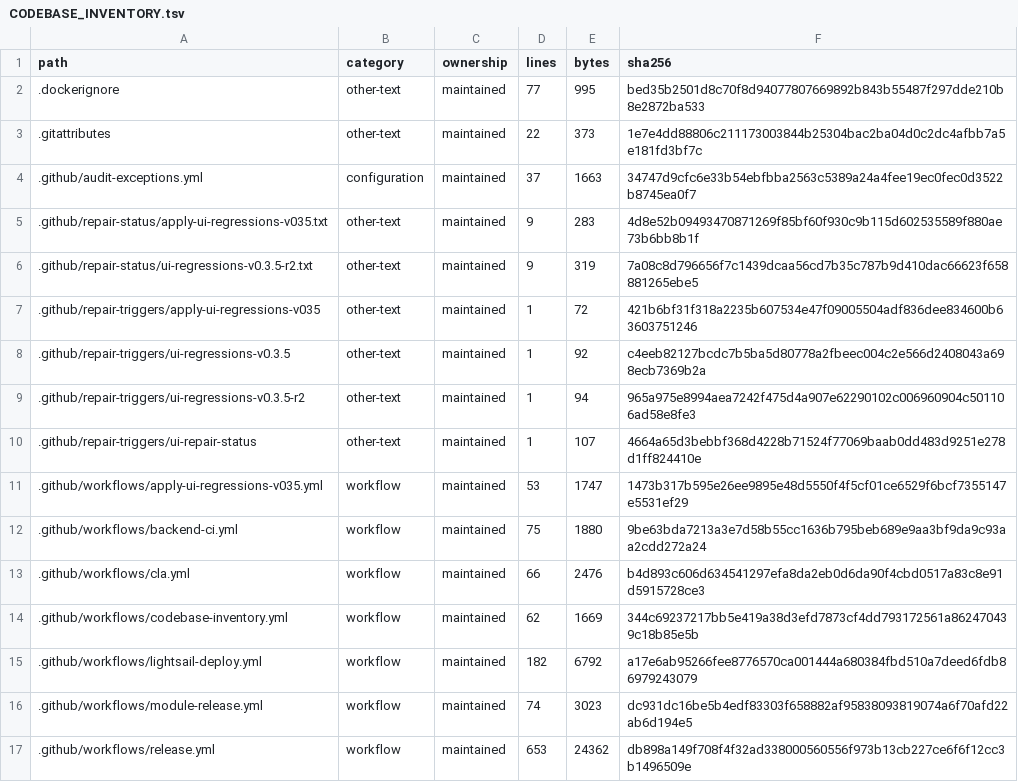
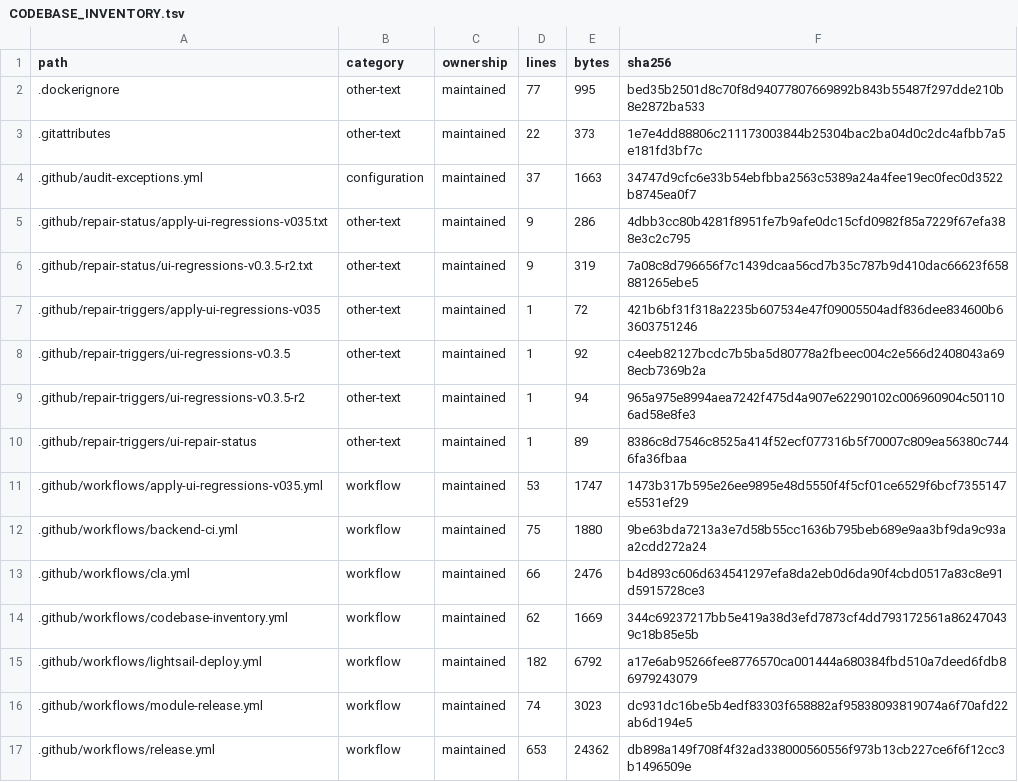
Before and after one commit to WilliamWang1721/LightBridge, a TSV file: docs/architecture/CODEBASE_INVENTORY.tsv, drawn as a sheet; only a part is shown.

```diff
--- a/docs/architecture/CODEBASE_INVENTORY.tsv
+++ b/docs/architecture/CODEBASE_INVENTORY.tsv
@@ -4,3 +4,3 @@ path	category	ownership	lines	bytes	sha256
 .github/audit-exceptions.yml	configuration	maintained	37	1663	34747d9cfc6e33b54ebfbba2563c5389a24a4fee19ec0fec0d3522b8745ea0f7
-.github/repair-status/apply-ui-regressions-v035.txt	other-text	maintained	9	283	4d8e52b09493470871269f85bf60f930c9b115d602535589f880ae73b6bb8b1f
+.github/repair-status/apply-ui-regressions-v035.txt	other-text	maintained	9	286	4dbb3cc80b4281f8951fe7b9afe0dc15cfd0982f85a7229f67efa388e3c2c795
 .github/repair-status/ui-regressions-v0.3.5-r2.txt	other-text	maintained	9	319	7a08c8d796656f7c1439dcaa56cd7b35c787b9d410dac66623f658881265ebe5
@@ -9,3 +9,3 @@ path	category	ownership	lines	bytes	sha256
 .github/repair-triggers/ui-regressions-v0.3.5-r2	other-text	maintained	1	94	965a975e8994aea7242f475d4a907e62290102c006960904c501106ad58e8fe3
-.github/repair-triggers/ui-repair-status	other-text	maintained	1	107	4664a65d3bebbf368d4228b71524f77069baab0dd483d9251e278d1ff824410e
+.github/repair-triggers/ui-repair-status	other-text	maintained	1	89	8386c8d7546c8525a414f52ecf077316b5f70007c809ea56380c7446fa36fbaa
 .github/workflows/apply-ui-regressions-v035.yml	workflow	maintained	53	1747	1473b317b595e26ee9895e48d5550f4f5cf01ce6529f6bcf7355147e5531ef29
```
